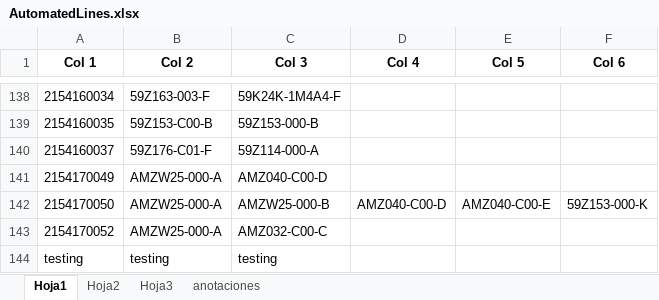
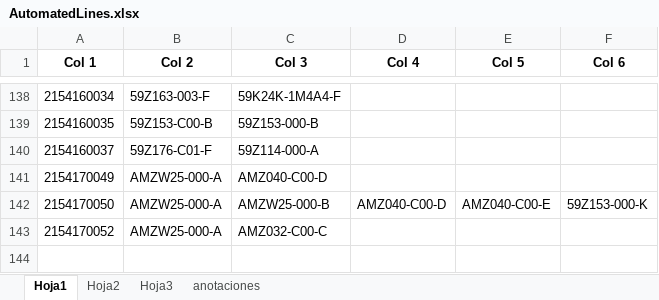
Before and after one commit to moisesrmz/WebAppLineFinder, an Excel workbook: backend/data/AutomatedLines.xlsx, sheet Hoja1, drawn as a sheet; only a part is shown, gaps mark what is left out; values as stored, in another font and other column widths than the file's, no borders; the diff names each change by its address in the sheet, - before the commit and + after, or states it on an @@ line.

```diff
--- a/backend/data/AutomatedLines.xlsx (sheet Hoja1)
+++ b/backend/data/AutomatedLines.xlsx (sheet Hoja1)
-row 144: testing | testing | testing
```
Also changed, not shown: sheet Hoja2, sheet Hoja3.
